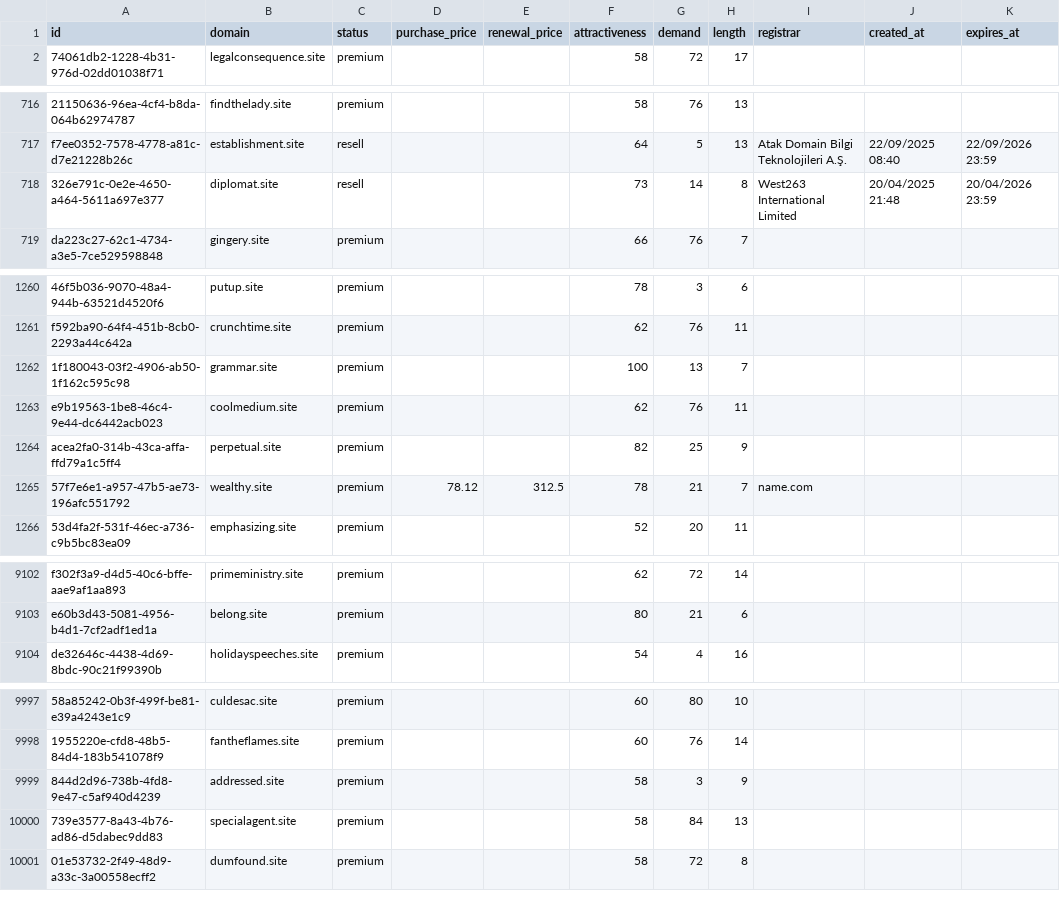
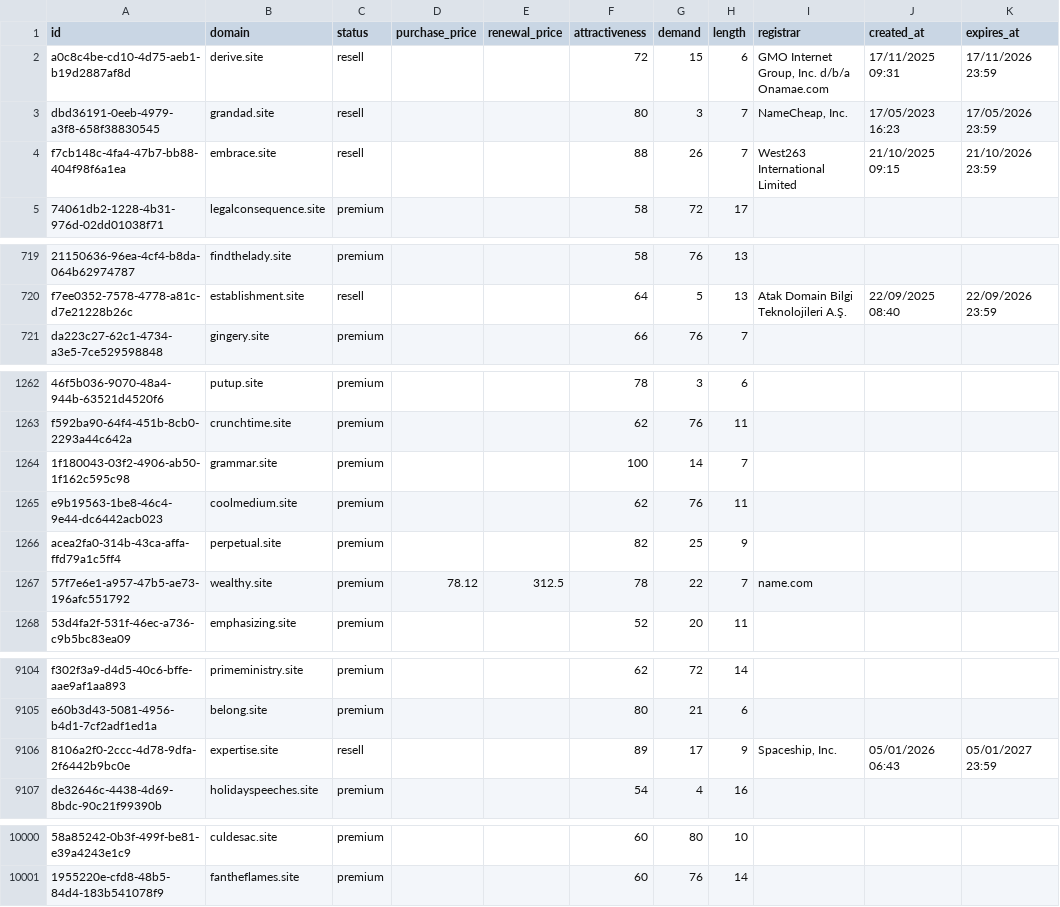
Before and after one commit to UniqueDomains/site-oneword-domains, a CSV file: site.csv, drawn as a sheet; only a part is shown, gaps mark what is left out; removed rows and columns are numbered as before the commit, all else as after; the diff covers the shown part only; the diff names each change by its address in the sheet, - before the commit and + after, or states it on an @@ line.

Commit message:
Domains update

```diff
--- a/site.csv
+++ b/site.csv
+row 2: a0c8c4be-cd10-4d75-aeb1-b19d2887af8d | derive.site | resell |  |  | 72 | 15 | 6 | GMO Internet Group, Inc. d/b/a Onamae.com | 17/11/2025 09:31 | 17/11/2026 23:59
+row 3: dbd36191-0eeb-4979-a3f8-658f38830545 | grandad.site | resell |  |  | 80 | 3 | 7 | NameCheap, Inc. | 17/05/2023 16:23 | 17/05/2026 23:59
+row 4: f7cb148c-4fa4-47b7-bb88-404f98f6a1ea | embrace.site | resell |  |  | 88 | 26 | 7 | West263 International Limited | 21/10/2025 09:15 | 21/10/2026 23:59
-row 718: 326e791c-0e2e-4650-a464-5611a697e377 | diplomat.site | resell |  |  | 73 | 14 | 8 | West263 International Limited | 20/04/2025 21:48 | 20/04/2026 23:59
-G1264 (demand): 13
+G1264 (demand): 14
-G1267 (demand): 21
+G1267 (demand): 22
+row 9106: 8106a2f0-2ccc-4d78-9dfa-2f6442b9bc0e | expertise.site | resell |  |  | 89 | 17 | 9 | Spaceship, Inc. | 05/01/2026 06:43 | 05/01/2027 23:59
-row 9999: 844d2d96-738b-4fd8-9e47-c5af940d4239 | addressed.site | premium |  |  | 58 | 3 | 9
-row 10000: 739e3577-8a43-4b76-ad86-d5dabec9dd83 | specialagent.site | premium |  |  | 58 | 84 | 13
-row 10001: 01e53732-2f49-48d9-a33c-3a00558ecff2 | dumfound.site | premium |  |  | 58 | 72 | 8
```
Also changed, not shown: 51 edited cells elsewhere in this file, 4 other files.
